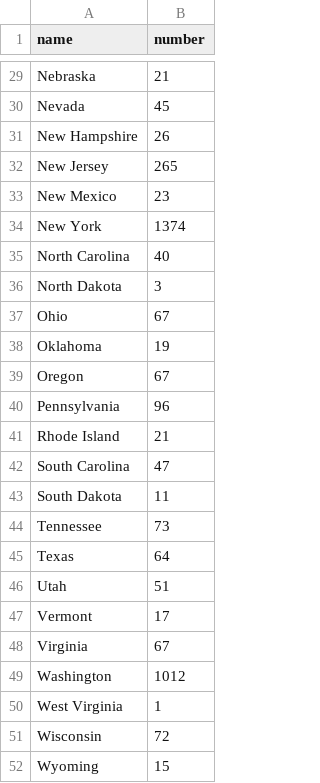
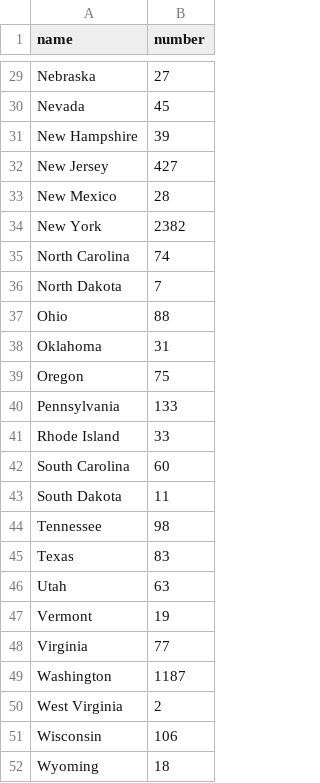
Before and after one commit to jchl123/covid-19-usa, a CSV file: case-state/20200318.csv, drawn as a sheet; only a part is shown, gaps mark what is left out; the diff covers the shown part only; the diff names each change by its address in the sheet, - before the commit and + after, or states it on an @@ line.

```diff
--- a/case-state/20200318.csv
+++ b/case-state/20200318.csv
-B29 (number): 21
+B29 (number): 27
-B31 (number): 26
+B31 (number): 39
-B32 (number): 265
+B32 (number): 427
-B33 (number): 23
+B33 (number): 28
-B34 (number): 1374
+B34 (number): 2382
-B35 (number): 40
+B35 (number): 74
-B36 (number): 3
+B36 (number): 7
-B37 (number): 67
+B37 (number): 88
-B38 (number): 19
+B38 (number): 31
-B39 (number): 67
+B39 (number): 75
-B40 (number): 96
+B40 (number): 133
-B41 (number): 21
+B41 (number): 33
-B42 (number): 47
+B42 (number): 60
-B44 (number): 73
+B44 (number): 98
-B45 (number): 64
+B45 (number): 83
-B46 (number): 51
+B46 (number): 63
-B47 (number): 17
+B47 (number): 19
-B48 (number): 67
+B48 (number): 77
-B49 (number): 1012
+B49 (number): 1187
-B50 (number): 1
+B50 (number): 2
-B51 (number): 72
+B51 (number): 106
-B52 (number): 15
+B52 (number): 18
```
Also changed, not shown: 26 edited cells elsewhere in this file.
